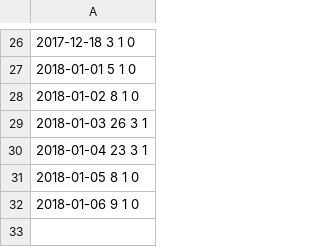
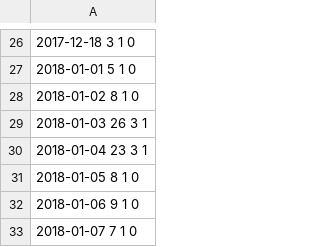
Before and after one commit to AndraIonescu/WSE_FinalPaper, a CSV file: disruption_grade.csv, drawn as a sheet; only a part is shown, gaps mark what is left out; the diff names each change by its address in the sheet, - before the commit and + after, or states it on an @@ line.

```diff
--- a/disruption_grade.csv
+++ b/disruption_grade.csv
+row 33: 2018-01-07 7 1 0
```
Also changed, not shown: 22 other files.
